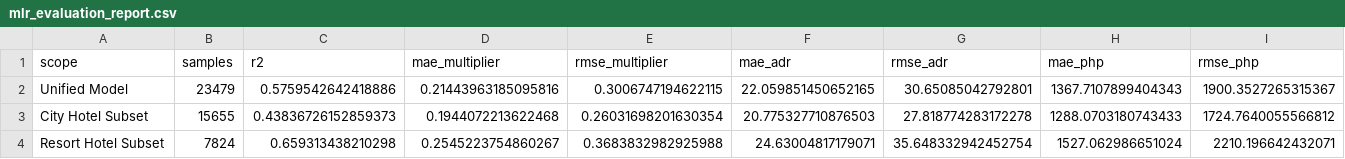
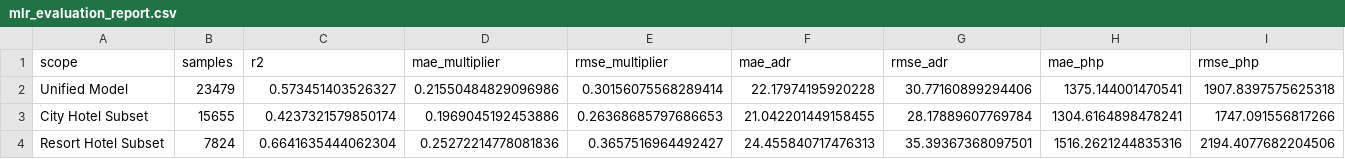
Before and after one commit to Lucid-Scar/ano-tara, a CSV file: backend/app/model/mlr_evaluation_report.csv, drawn as a sheet.

Commit message:
Old dataset with inflation

```diff
--- a/backend/app/model/mlr_evaluation_report.csv
+++ b/backend/app/model/mlr_evaluation_report.csv
@@ -1,4 +1,4 @@
 scope,samples,r2,mae_multiplier,rmse_multiplier,mae_adr,rmse_adr,mae_php,rmse_php
-Unified Model,23479,0.5759542642418886,0.21443963185095816,0.3006747194622115,22.059851450652165,30.65085042792801,1367.7107899404343,1900.3527265315367
-City Hotel Subset,15655,0.43836726152859373,0.1944072213622468,0.26031698201630354,20.775327710876503,27.818774283172278,1288.0703180743433,1724.7640055566812
-Resort Hotel Subset,7824,0.659313438210298,0.2545223754860267,0.3683832982925988,24.63004817179071,35.648332942452754,1527.062986651024,2210.196642432071
+Unified Model,23479,0.573451403526327,0.21550484829096986,0.30156075568289414,22.17974195920228,30.77160899294406,1375.144001470541,1907.8397575625318
+City Hotel Subset,15655,0.4237321579850174,0.1969045192453886,0.26368685797686653,21.042201449158455,28.17889607769784,1304.6164898478241,1747.091556817266
+Resort Hotel Subset,7824,0.6641635444062304,0.25272214778081836,0.3657516964492427,24.455840717476313,35.39367368097501,1516.2621244835316,2194.4077682204506
```
Also changed, not shown: 11 other files.
